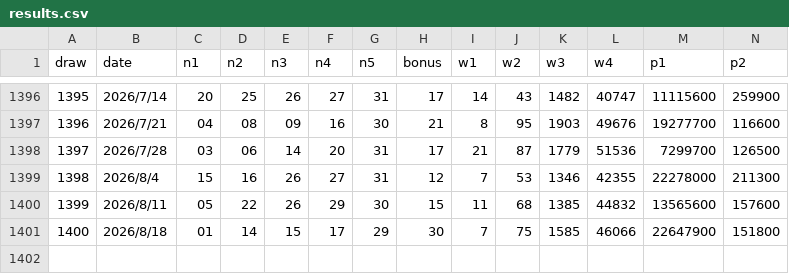
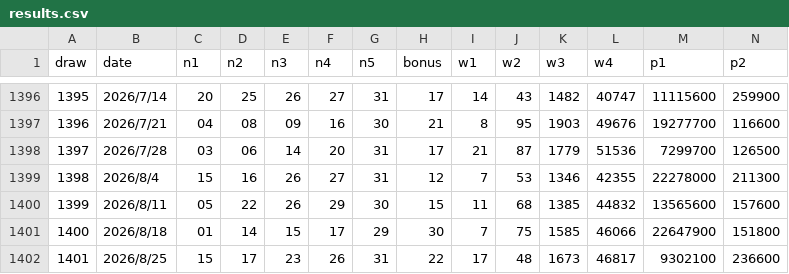
Before and after one commit to storykim1980-crypto/lotto, a CSV file: data/results.csv, drawn as a sheet; only a part is shown, gaps mark what is left out; rows hold the shown columns only; the diff names each change by its address in the sheet, - before the commit and + after, or states it on an @@ line.

Commit message:
Update MiniLoto results data

```diff
--- a/data/results.csv
+++ b/data/results.csv
+row 1402: 1401 | 2026/8/25 | 15 | 17 | 23 | 26 | 31 | 22 | 17 | 48 | 1673 | 46817 | 9302100 | 236600
```
Also changed, not shown: 2 other files.
